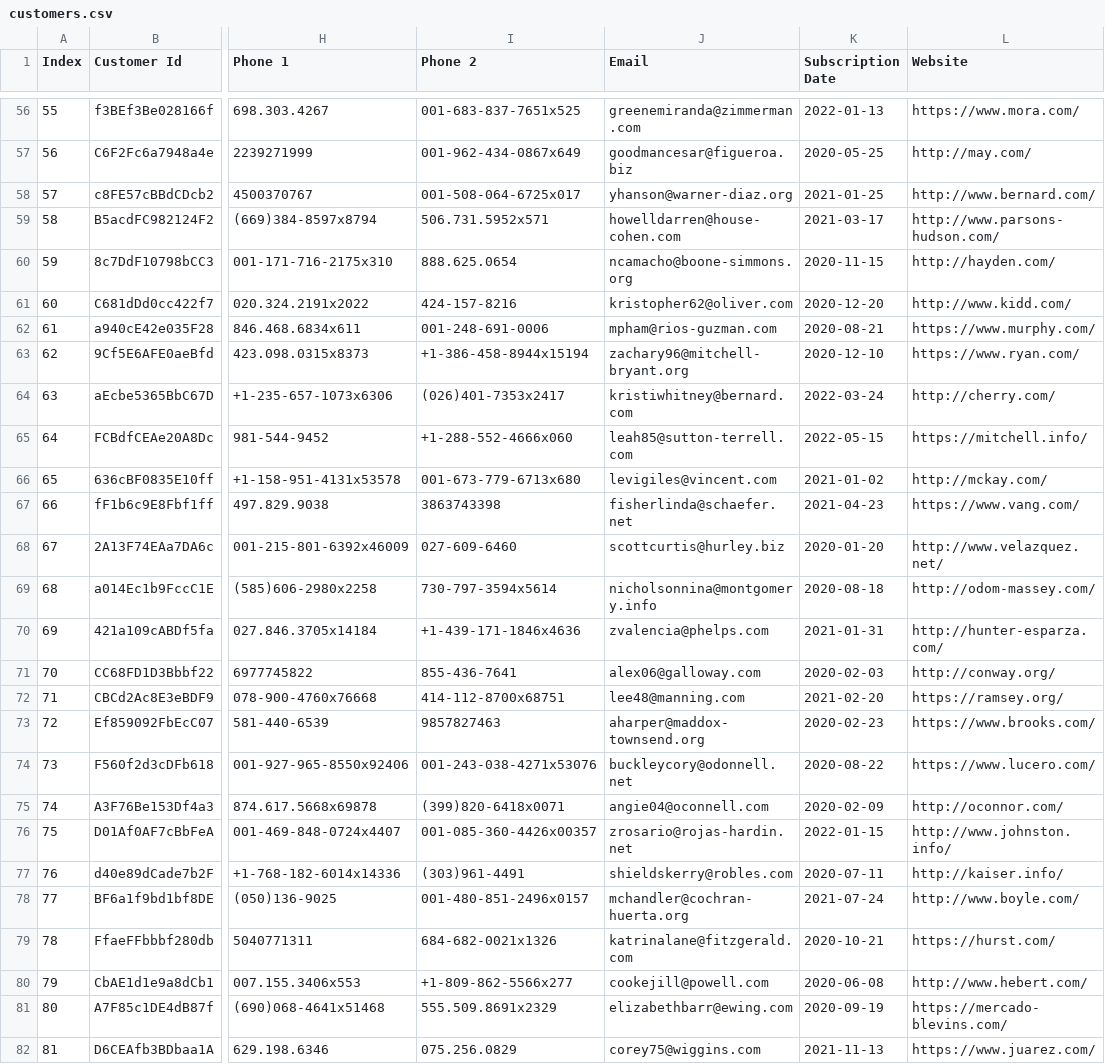
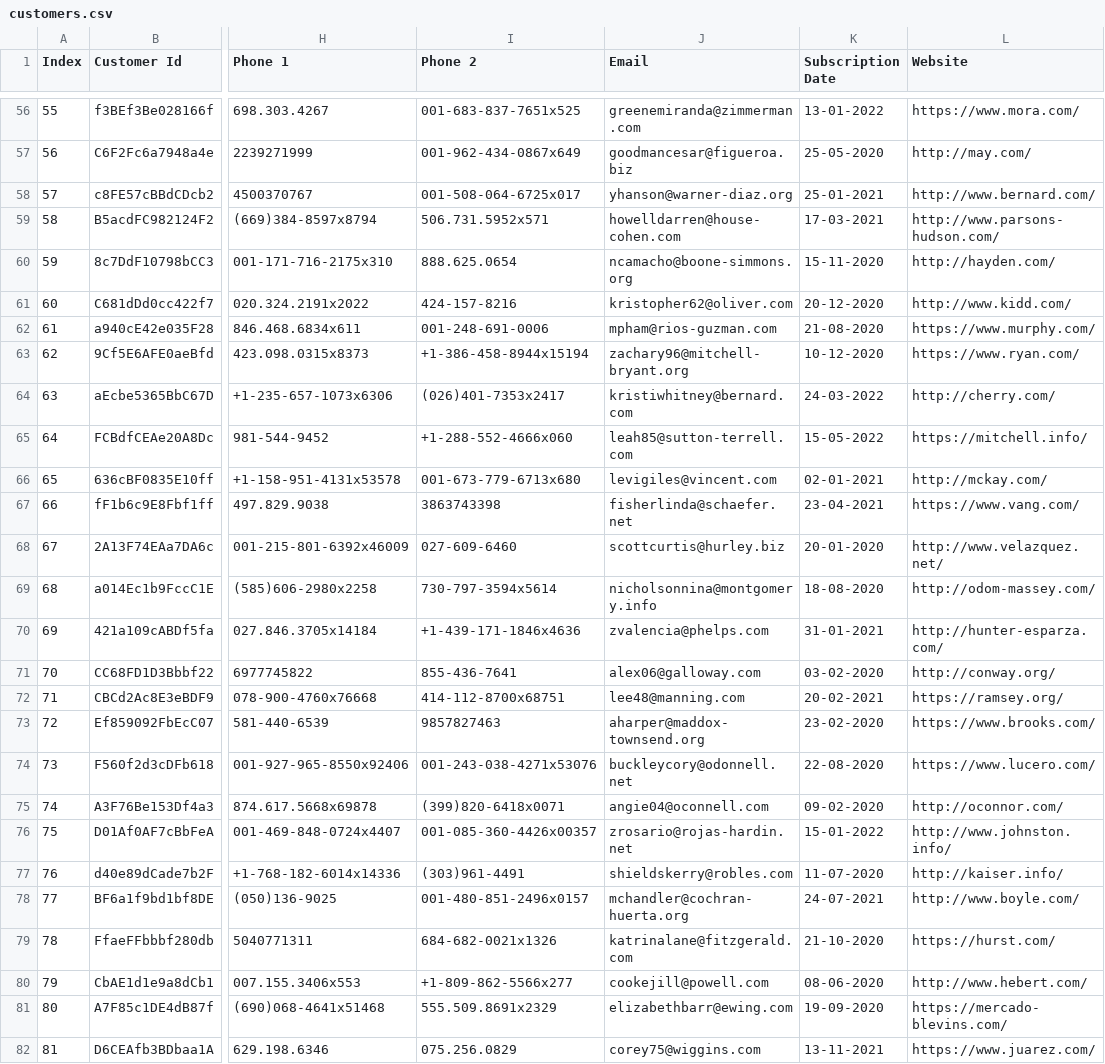
Before and after one commit to sandeep23blr/Postgressql, a CSV file: uploads/customers.csv, drawn as a sheet; only a part is shown, gaps mark what is left out; the diff covers the shown part only; the diff names each change by its address in the sheet, - before the commit and + after, or states it on an @@ line.

```diff
--- a/uploads/customers.csv
+++ b/uploads/customers.csv
-K56 (Subscription Date): 2022-01-13
+K56 (Subscription Date): 13-01-2022
-K57 (Subscription Date): 2020-05-25
+K57 (Subscription Date): 25-05-2020
-K58 (Subscription Date): 2021-01-25
+K58 (Subscription Date): 25-01-2021
-K59 (Subscription Date): 2021-03-17
+K59 (Subscription Date): 17-03-2021
-K60 (Subscription Date): 2020-11-15
+K60 (Subscription Date): 15-11-2020
-K61 (Subscription Date): 2020-12-20
+K61 (Subscription Date): 20-12-2020
-K62 (Subscription Date): 2020-08-21
+K62 (Subscription Date): 21-08-2020
-K63 (Subscription Date): 2020-12-10
+K63 (Subscription Date): 10-12-2020
-K64 (Subscription Date): 2022-03-24
+K64 (Subscription Date): 24-03-2022
-K65 (Subscription Date): 2022-05-15
+K65 (Subscription Date): 15-05-2022
-K66 (Subscription Date): 2021-01-02
+K66 (Subscription Date): 02-01-2021
-K67 (Subscription Date): 2021-04-23
+K67 (Subscription Date): 23-04-2021
-K68 (Subscription Date): 2020-01-20
+K68 (Subscription Date): 20-01-2020
-K69 (Subscription Date): 2020-08-18
+K69 (Subscription Date): 18-08-2020
-K70 (Subscription Date): 2021-01-31
+K70 (Subscription Date): 31-01-2021
-K71 (Subscription Date): 2020-02-03
+K71 (Subscription Date): 03-02-2020
-K72 (Subscription Date): 2021-02-20
+K72 (Subscription Date): 20-02-2021
-K73 (Subscription Date): 2020-02-23
+K73 (Subscription Date): 23-02-2020
-K74 (Subscription Date): 2020-08-22
+K74 (Subscription Date): 22-08-2020
-K75 (Subscription Date): 2020-02-09
+K75 (Subscription Date): 09-02-2020
-K76 (Subscription Date): 2022-01-15
+K76 (Subscription Date): 15-01-2022
-K77 (Subscription Date): 2020-07-11
+K77 (Subscription Date): 11-07-2020
-K78 (Subscription Date): 2021-07-24
+K78 (Subscription Date): 24-07-2021
-K79 (Subscription Date): 2020-10-21
+K79 (Subscription Date): 21-10-2020
-K80 (Subscription Date): 2020-06-08
+K80 (Subscription Date): 08-06-2020
-K81 (Subscription Date): 2020-09-19
+K81 (Subscription Date): 19-09-2020
-K82 (Subscription Date): 2021-11-13
+K82 (Subscription Date): 13-11-2021
```
Also changed, not shown: 1 added row and 78 edited cells elsewhere in this file.
